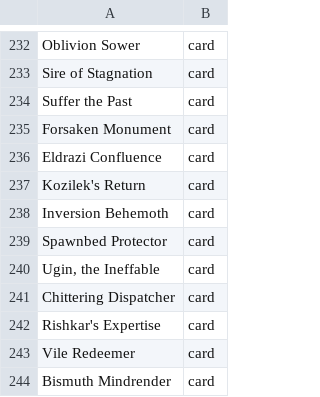
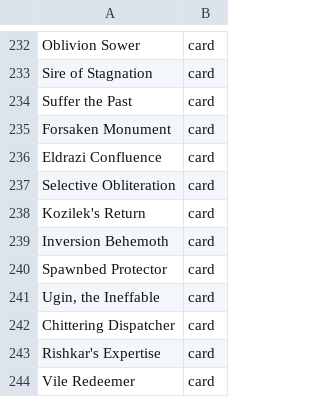
Before and after one commit to AARMOU/arcana_table, a TSV file: android/app/src/main/assets/argentum/custom-cards.index.tsv, drawn as a sheet; only a part is shown, gaps mark what is left out; the shorter side is filled out with more unchanged rows; the diff names each change by its address in the sheet, - before the commit and + after, or states it on an @@ line.

Commit message:
Implement Selective Obliteration with exact per-controller exile and eight scenarios

```diff
--- a/android/app/src/main/assets/argentum/custom-cards.index.tsv
+++ b/android/app/src/main/assets/argentum/custom-cards.index.tsv
+row 237: Selective Obliteration | card
```
Also changed, not shown: 7 other files.
